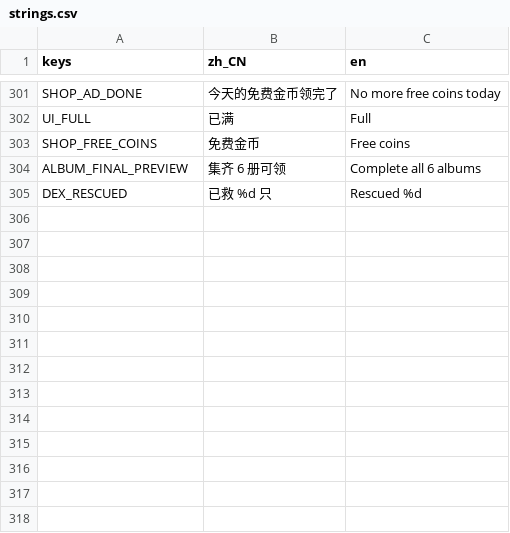
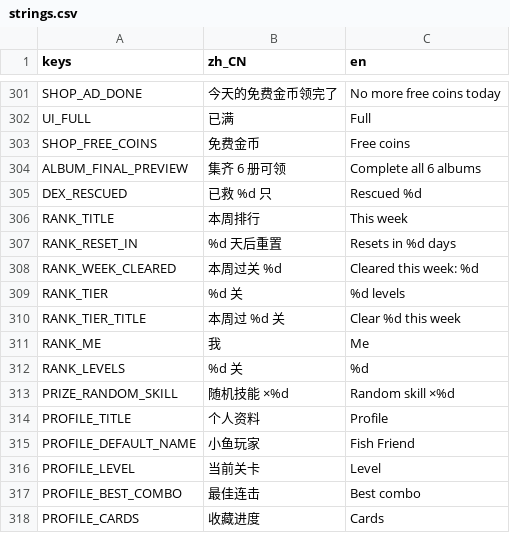
Before and after one commit to crazyniu/fishsort, a CSV file: i18n/strings.csv, drawn as a sheet; only a part is shown, gaps mark what is left out.

```diff
--- a/i18n/strings.csv
+++ b/i18n/strings.csv
@@ -305 +305,14 @@ ALBUM_FINAL_PREVIEW,集齐 6 册可领,Complete all 6 albums
 DEX_RESCUED,已救 %d 只,Rescued %d
+RANK_TITLE,本周排行,This week
+RANK_RESET_IN,%d 天后重置,Resets in %d days
+RANK_WEEK_CLEARED,本周过关 %d,Cleared this week: %d
+RANK_TIER,%d 关,%d levels
+RANK_TIER_TITLE,本周过 %d 关,Clear %d this week
+RANK_ME,我,Me
+RANK_LEVELS,%d 关,%d
+PRIZE_RANDOM_SKILL,随机技能 ×%d,Random skill ×%d
+PROFILE_TITLE,个人资料,Profile
+PROFILE_DEFAULT_NAME,小鱼玩家,Fish Friend
+PROFILE_LEVEL,当前关卡,Level
+PROFILE_BEST_COMBO,最佳连击,Best combo
+PROFILE_CARDS,收藏进度,Cards
```
Also changed, not shown: 8 other files.
